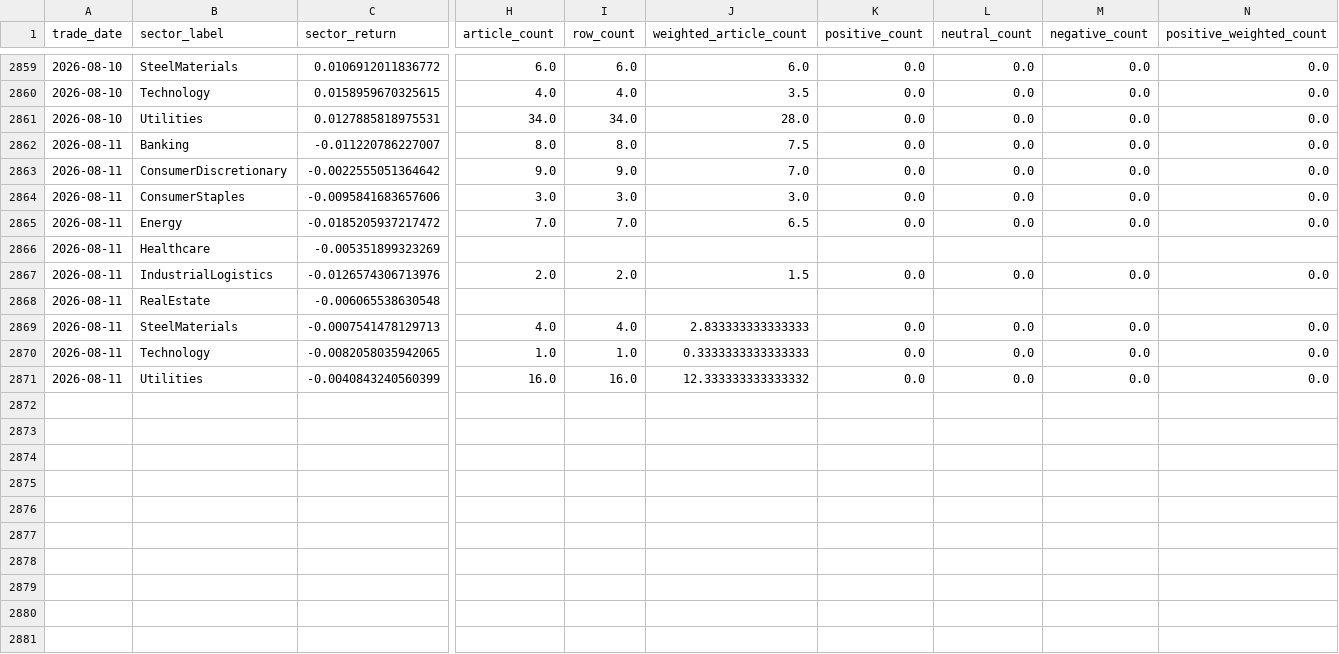
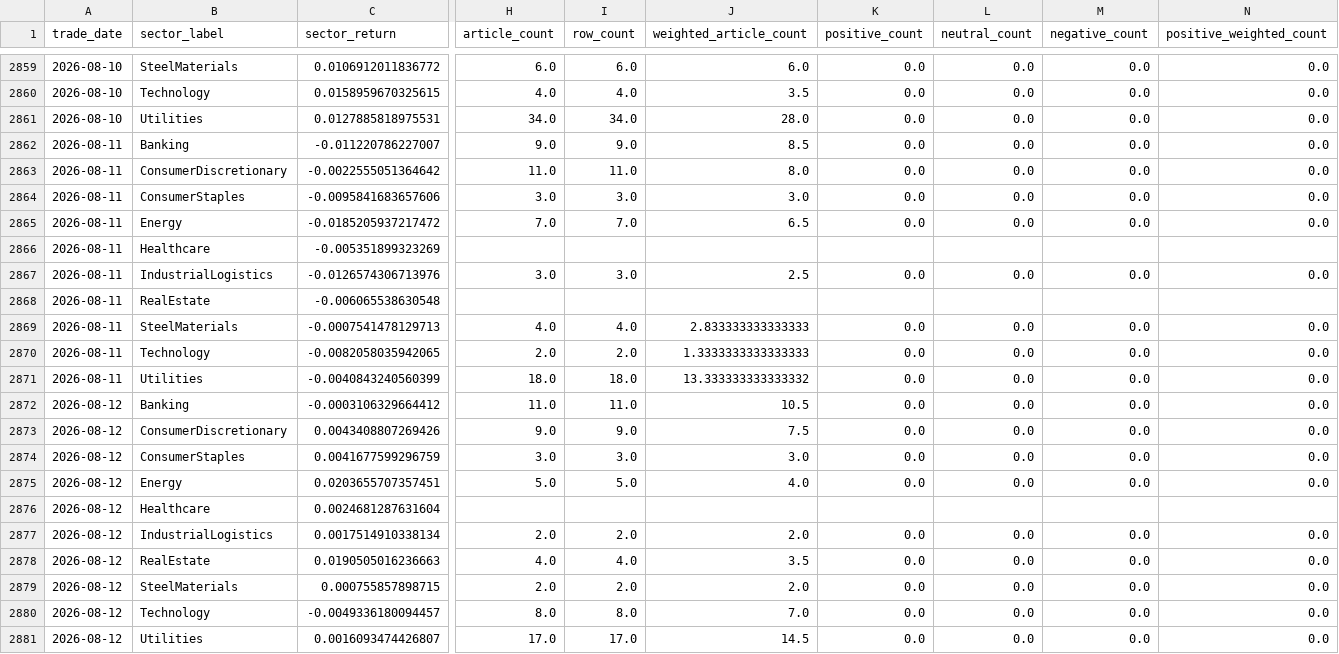
Before and after one commit to doanminhhieu14052005-sketch/News-driven-stock, a CSV file: data/processed/merged_sentiment_return_long.csv, drawn as a sheet; only a part is shown, gaps mark what is left out; rows hold the shown columns only; the diff names each change by its address in the sheet, - before the commit and + after, or states it on an @@ line.

```diff
--- a/data/processed/merged_sentiment_return_long.csv
+++ b/data/processed/merged_sentiment_return_long.csv
-H2862 (article_count): 8.0
+H2862 (article_count): 9.0
-I2862 (row_count): 8.0
+I2862 (row_count): 9.0
-J2862 (weighted_article_count): 7.5
+J2862 (weighted_article_count): 8.5
-H2863 (article_count): 9.0
+H2863 (article_count): 11.0
-I2863 (row_count): 9.0
+I2863 (row_count): 11.0
-J2863 (weighted_article_count): 7.0
+J2863 (weighted_article_count): 8.0
-H2867 (article_count): 2.0
+H2867 (article_count): 3.0
-I2867 (row_count): 2.0
+I2867 (row_count): 3.0
-J2867 (weighted_article_count): 1.5
+J2867 (weighted_article_count): 2.5
-H2870 (article_count): 1.0
+H2870 (article_count): 2.0
-I2870 (row_count): 1.0
+I2870 (row_count): 2.0
-J2870 (weighted_article_count): 0.3333333333333333
+J2870 (weighted_article_count): 1.3333333333333333
-H2871 (article_count): 16.0
+H2871 (article_count): 18.0
-I2871 (row_count): 16.0
+I2871 (row_count): 18.0
-J2871 (weighted_article_count): 12.333333333333332
+J2871 (weighted_article_count): 13.333333333333332
+row 2872: 2026-08-12 | Banking | -0.0003106329664412 | 11.0 | 11.0 | 10.5 | 0.0 | 0.0 | 0.0 | 0.0
+row 2873: 2026-08-12 | ConsumerDiscretionary | 0.0043408807269426 | 9.0 | 9.0 | 7.5 | 0.0 | 0.0 | 0.0 | 0.0
+row 2874: 2026-08-12 | ConsumerStaples | 0.0041677599296759 | 3.0 | 3.0 | 3.0 | 0.0 | 0.0 | 0.0 | 0.0
+row 2875: 2026-08-12 | Energy | 0.0203655707357451 | 5.0 | 5.0 | 4.0 | 0.0 | 0.0 | 0.0 | 0.0
+row 2876: 2026-08-12 | Healthcare | 0.0024681287631604
+row 2877: 2026-08-12 | IndustrialLogistics | 0.0017514910338134 | 2.0 | 2.0 | 2.0 | 0.0 | 0.0 | 0.0 | 0.0
+row 2878: 2026-08-12 | RealEstate | 0.0190505016236663 | 4.0 | 4.0 | 3.5 | 0.0 | 0.0 | 0.0 | 0.0
+row 2879: 2026-08-12 | SteelMaterials | 0.000755857898715 | 2.0 | 2.0 | 2.0 | 0.0 | 0.0 | 0.0 | 0.0
+row 2880: 2026-08-12 | Technology | -0.0049336180094457 | 8.0 | 8.0 | 7.0 | 0.0 | 0.0 | 0.0 | 0.0
+row 2881: 2026-08-12 | Utilities | 0.0016093474426807 | 17.0 | 17.0 | 14.5 | 0.0 | 0.0 | 0.0 | 0.0
```
Also changed, not shown: VNStock/data/processed/daily_sector_price_long.csv, VNStock/data/processed/daily_sector_price_wide.csv, 22 other files.
